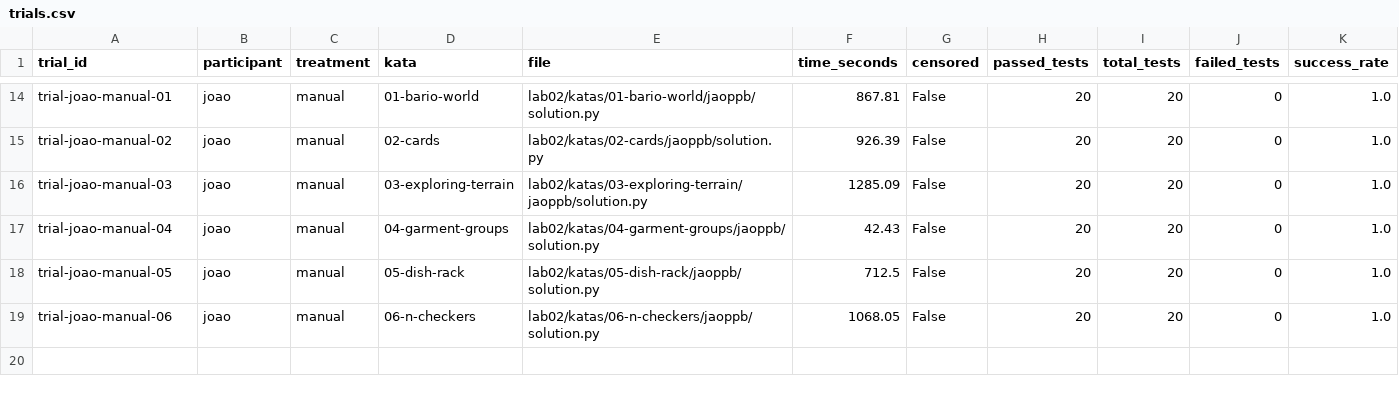
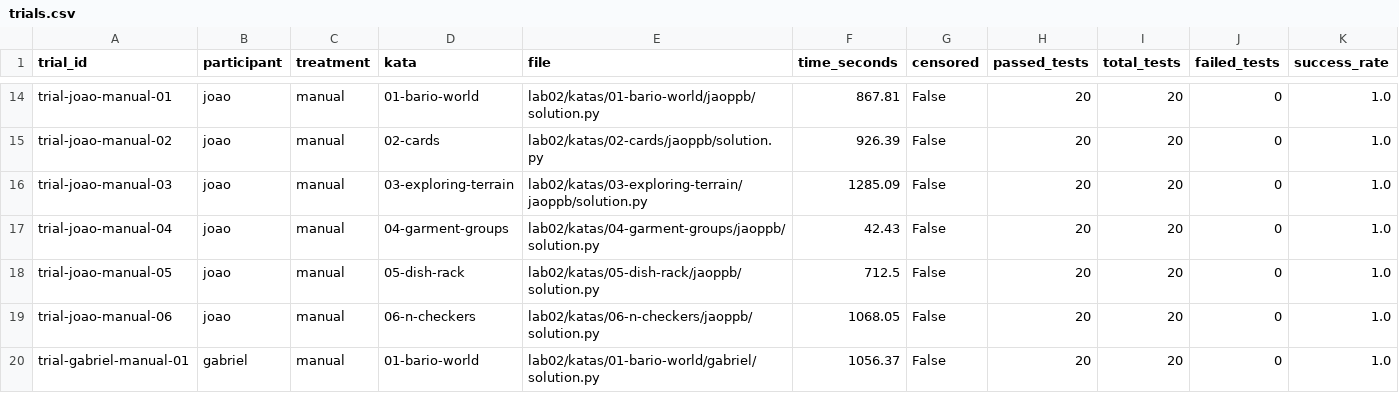
Before and after one commit to jaoppb/laboratorio-experimentacao-de-software, a CSV file: lab02/dados/trials.csv, drawn as a sheet; only a part is shown, gaps mark what is left out; rows hold the shown columns only; the diff names each change by its address in the sheet, - before the commit and + after, or states it on an @@ line.

Commit message:
#22 implement manual 01-bario-world solution and record trial metrics
Refers to #22 (not closing).

```diff
--- a/lab02/dados/trials.csv
+++ b/lab02/dados/trials.csv
+row 20: trial-gabriel-manual-01 | gabriel | manual | 01-bario-world | lab02/katas/01-bario-world/gabriel/solution.py | 1056.37 | False | 20 | 20 | 0 | 1.0
```
Also changed, not shown: lab02/dados/metrics.csv, 1 other file.
